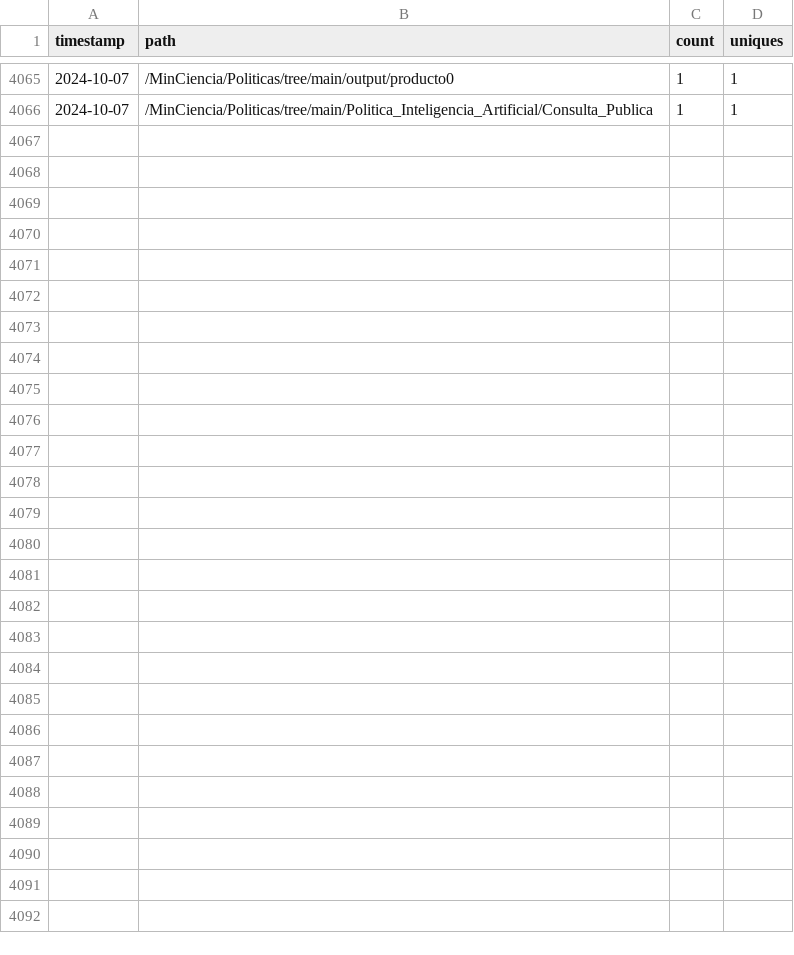
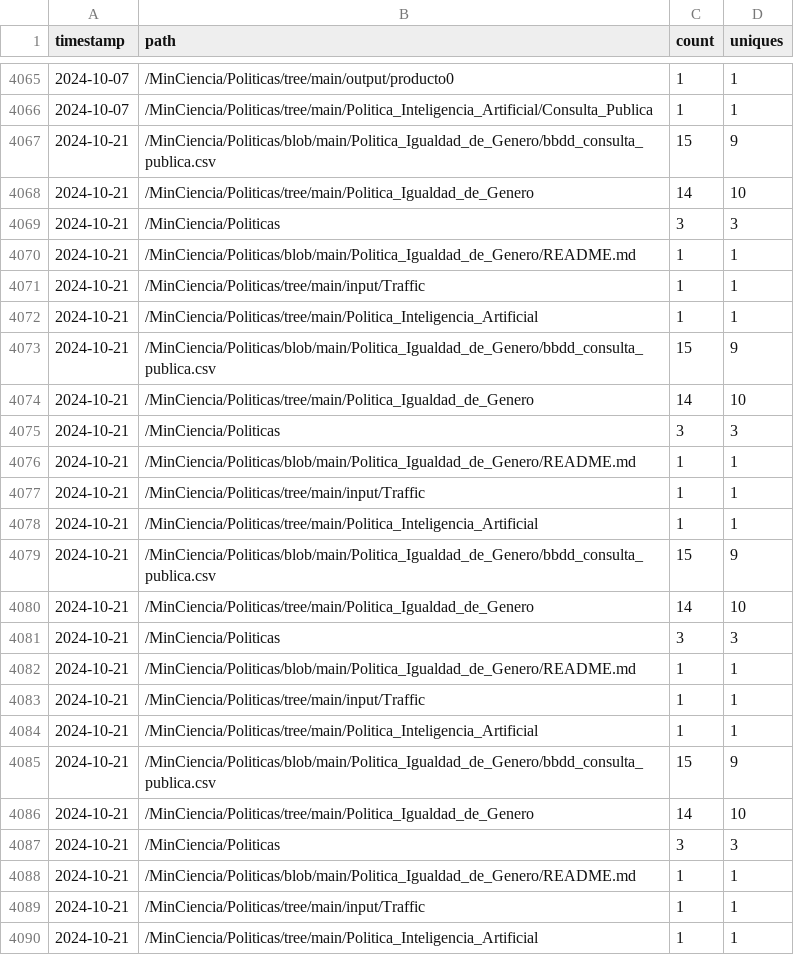
Before and after one commit to MinCiencia/Politicas, a CSV file: input/Traffic/popular.csv, drawn as a sheet; only a part is shown, gaps mark what is left out.

```diff
--- a/input/Traffic/popular.csv
+++ b/input/Traffic/popular.csv
@@ -4066 +4066,25 @@ timestamp,path,count,uniques
 2024-10-07,/MinCiencia/Politicas/tree/main/Politica_Inteligencia_Artificial/Consulta_Publica,1,1
+2024-10-21,/MinCiencia/Politicas/blob/main/Politica_Igualdad_de_Genero/bbdd_consulta_publica.csv,15,9
+2024-10-21,/MinCiencia/Politicas/tree/main/Politica_Igualdad_de_Genero,14,10
+2024-10-21,/MinCiencia/Politicas,3,3
+2024-10-21,/MinCiencia/Politicas/blob/main/Politica_Igualdad_de_Genero/README.md,1,1
+2024-10-21,/MinCiencia/Politicas/tree/main/input/Traffic,1,1
+2024-10-21,/MinCiencia/Politicas/tree/main/Politica_Inteligencia_Artificial,1,1
+2024-10-21,/MinCiencia/Politicas/blob/main/Politica_Igualdad_de_Genero/bbdd_consulta_publica.csv,15,9
+2024-10-21,/MinCiencia/Politicas/tree/main/Politica_Igualdad_de_Genero,14,10
+2024-10-21,/MinCiencia/Politicas,3,3
+2024-10-21,/MinCiencia/Politicas/blob/main/Politica_Igualdad_de_Genero/README.md,1,1
+2024-10-21,/MinCiencia/Politicas/tree/main/input/Traffic,1,1
+2024-10-21,/MinCiencia/Politicas/tree/main/Politica_Inteligencia_Artificial,1,1
+2024-10-21,/MinCiencia/Politicas/blob/main/Politica_Igualdad_de_Genero/bbdd_consulta_publica.csv,15,9
+2024-10-21,/MinCiencia/Politicas/tree/main/Politica_Igualdad_de_Genero,14,10
+2024-10-21,/MinCiencia/Politicas,3,3
+2024-10-21,/MinCiencia/Politicas/blob/main/Politica_Igualdad_de_Genero/README.md,1,1
+2024-10-21,/MinCiencia/Politicas/tree/main/input/Traffic,1,1
+2024-10-21,/MinCiencia/Politicas/tree/main/Politica_Inteligencia_Artificial,1,1
+2024-10-21,/MinCiencia/Politicas/blob/main/Politica_Igualdad_de_Genero/bbdd_consulta_publica.csv,15,9
+2024-10-21,/MinCiencia/Politicas/tree/main/Politica_Igualdad_de_Genero,14,10
+2024-10-21,/MinCiencia/Politicas,3,3
+2024-10-21,/MinCiencia/Politicas/blob/main/Politica_Igualdad_de_Genero/README.md,1,1
+2024-10-21,/MinCiencia/Politicas/tree/main/input/Traffic,1,1
+2024-10-21,/MinCiencia/Politicas/tree/main/Politica_Inteligencia_Artificial,1,1
```
Also changed, not shown: input/Traffic/clones.csv, input/Traffic/referrers.csv, 3 other files.
